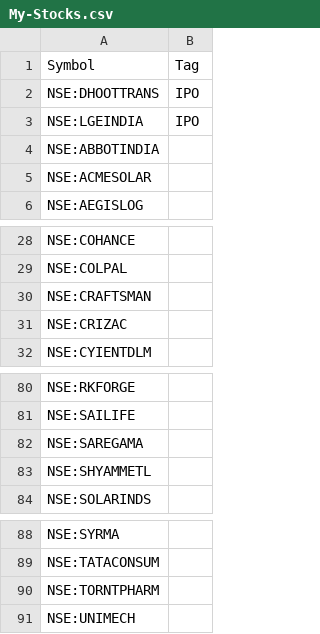
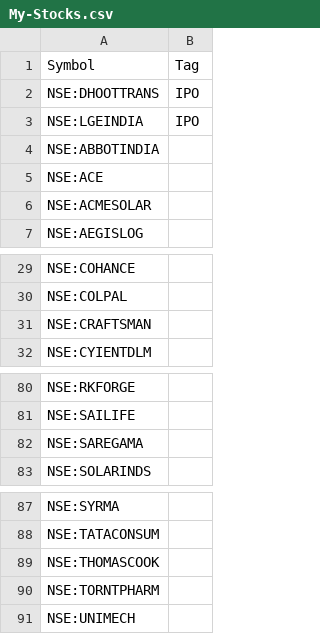
Before and after one commit to surajpjoshi/rsi-trading-system, a CSV file: My-Stocks.csv, drawn as a sheet; only a part is shown, gaps mark what is left out.

Commit message:
Auto-update My-Stocks.csv from Google Sheets

```diff
--- a/My-Stocks.csv
+++ b/My-Stocks.csv
@@ -4,2 +4,3 @@
 "NSE:ABBOTINDIA",""
+"NSE:ACE",""
 "NSE:ACMESOLAR",""
@@ -30,3 +31,2 @@
 "NSE:CRAFTSMAN",""
-"NSE:CRIZAC",""
 "NSE:CYIENTDLM",""
@@ -82,3 +82,2 @@
 "NSE:SAREGAMA",""
-"NSE:SHYAMMETL",""
 "NSE:SOLARINDS",""
@@ -89,2 +88,3 @@
 "NSE:TATACONSUM",""
+"NSE:THOMASCOOK",""
 "NSE:TORNTPHARM",""
```
